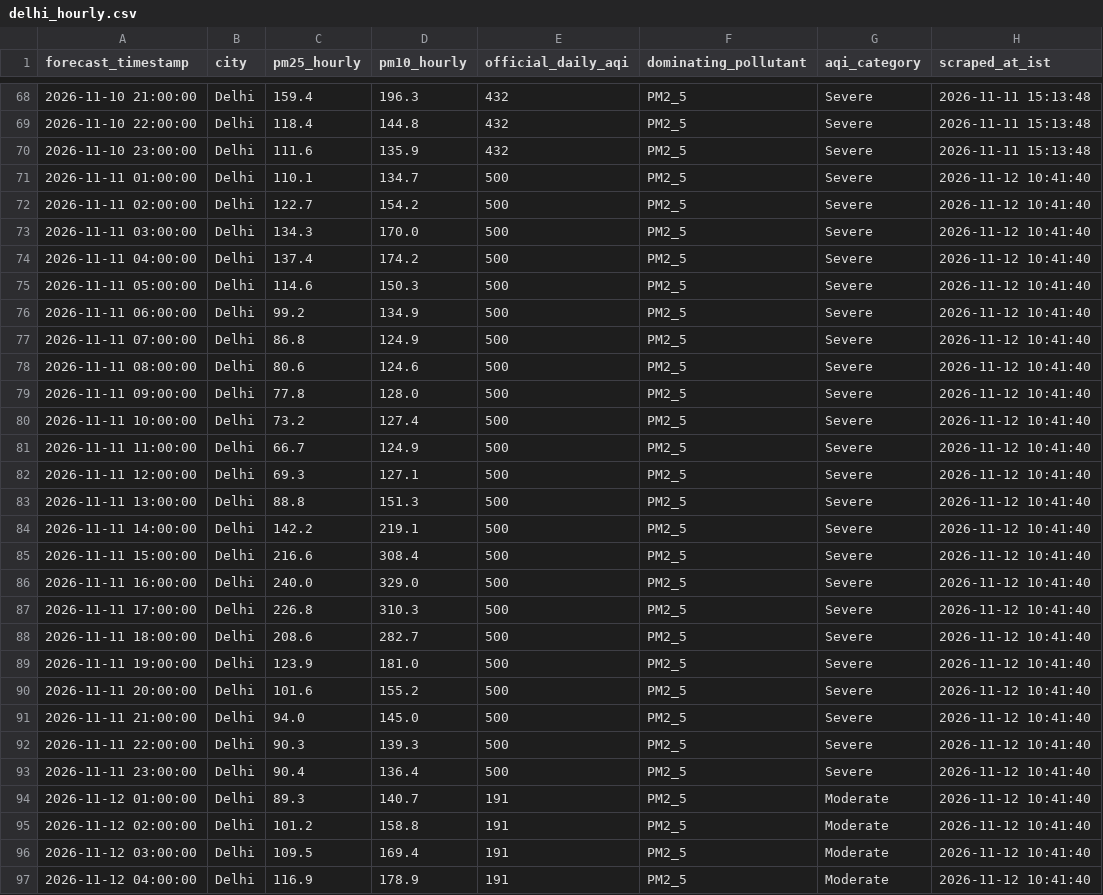
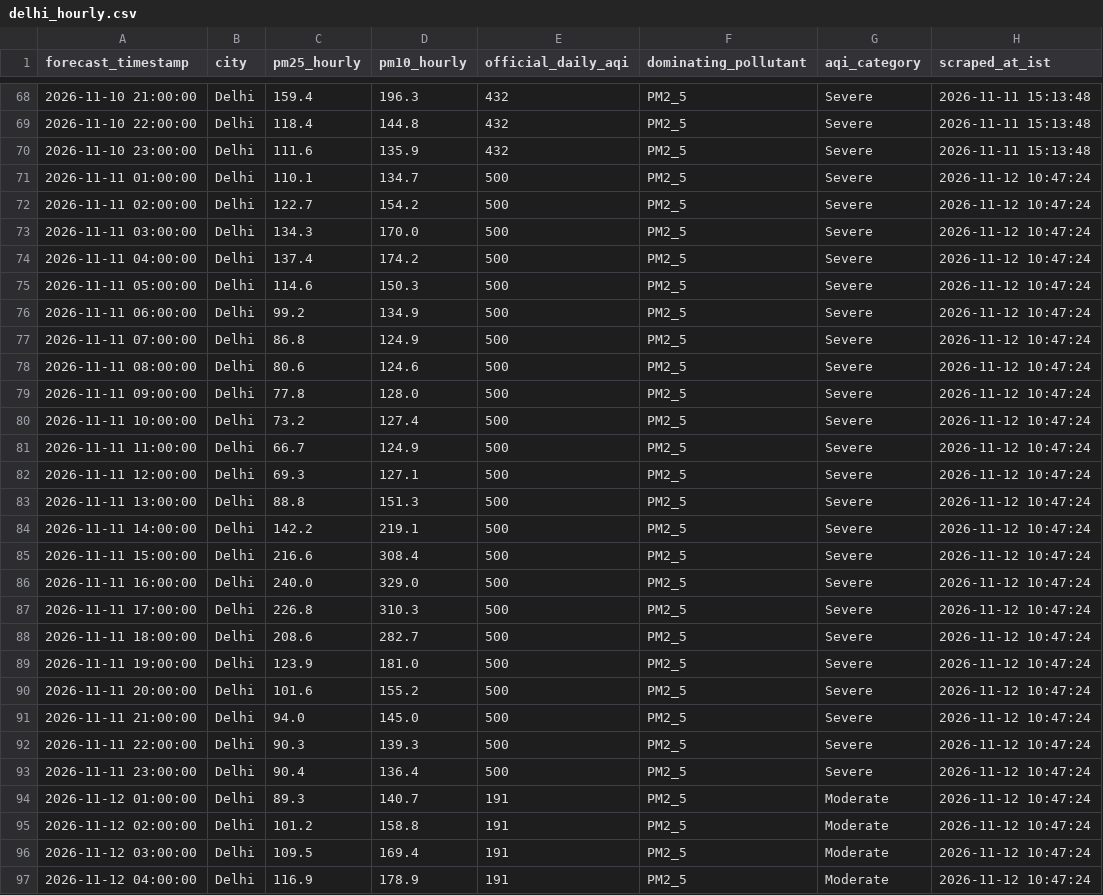
Before and after one commit to mrafiuddin50/imd-metro-aqi-forecast, a CSV file: data/cities/delhi_hourly.csv, drawn as a sheet; only a part is shown, gaps mark what is left out; the diff covers the shown part only.

```diff
--- a/data/cities/delhi_hourly.csv
+++ b/data/cities/delhi_hourly.csv
@@ -70,28 +70,28 @@ forecast_timestamp,city,pm25_hourly,pm10_hourly,official_daily_aqi,dominating_po
 2026-11-10 23:00:00,Delhi,111.6,135.9,432,PM2_5,Severe,2026-11-11 15:13:48
-2026-11-11 01:00:00,Delhi,110.1,134.7,500,PM2_5,Severe,2026-11-12 10:41:40
-2026-11-11 02:00:00,Delhi,122.7,154.2,500,PM2_5,Severe,2026-11-12 10:41:40
-2026-11-11 03:00:00,Delhi,134.3,170.0,500,PM2_5,Severe,2026-11-12 10:41:40
-2026-11-11 04:00:00,Delhi,137.4,174.2,500,PM2_5,Severe,2026-11-12 10:41:40
-2026-11-11 05:00:00,Delhi,114.6,150.3,500,PM2_5,Severe,2026-11-12 10:41:40
-2026-11-11 06:00:00,Delhi,99.2,134.9,500,PM2_5,Severe,2026-11-12 10:41:40
-2026-11-11 07:00:00,Delhi,86.8,124.9,500,PM2_5,Severe,2026-11-12 10:41:40
-2026-11-11 08:00:00,Delhi,80.6,124.6,500,PM2_5,Severe,2026-11-12 10:41:40
-2026-11-11 09:00:00,Delhi,77.8,128.0,500,PM2_5,Severe,2026-11-12 10:41:40
-2026-11-11 10:00:00,Delhi,73.2,127.4,500,PM2_5,Severe,2026-11-12 10:41:40
-2026-11-11 11:00:00,Delhi,66.7,124.9,500,PM2_5,Severe,2026-11-12 10:41:40
-2026-11-11 12:00:00,Delhi,69.3,127.1,500,PM2_5,Severe,2026-11-12 10:41:40
-2026-11-11 13:00:00,Delhi,88.8,151.3,500,PM2_5,Severe,2026-11-12 10:41:40
-2026-11-11 14:00:00,Delhi,142.2,219.1,500,PM2_5,Severe,2026-11-12 10:41:40
-2026-11-11 15:00:00,Delhi,216.6,308.4,500,PM2_5,Severe,2026-11-12 10:41:40
-2026-11-11 16:00:00,Delhi,240.0,329.0,500,PM2_5,Severe,2026-11-12 10:41:40
-2026-11-11 17:00:00,Delhi,226.8,310.3,500,PM2_5,Severe,2026-11-12 10:41:40
-2026-11-11 18:00:00,Delhi,208.6,282.7,500,PM2_5,Severe,2026-11-12 10:41:40
-2026-11-11 19:00:00,Delhi,123.9,181.0,500,PM2_5,Severe,2026-11-12 10:41:40
-2026-11-11 20:00:00,Delhi,101.6,155.2,500,PM2_5,Severe,2026-11-12 10:41:40
-2026-11-11 21:00:00,Delhi,94.0,145.0,500,PM2_5,Severe,2026-11-12 10:41:40
-2026-11-11 22:00:00,Delhi,90.3,139.3,500,PM2_5,Severe,2026-11-12 10:41:40
-2026-11-11 23:00:00,Delhi,90.4,136.4,500,PM2_5,Severe,2026-11-12 10:41:40
-2026-11-12 01:00:00,Delhi,89.3,140.7,191,PM2_5,Moderate,2026-11-12 10:41:40
-2026-11-12 02:00:00,Delhi,101.2,158.8,191,PM2_5,Moderate,2026-11-12 10:41:40
-2026-11-12 03:00:00,Delhi,109.5,169.4,191,PM2_5,Moderate,2026-11-12 10:41:40
-2026-11-12 04:00:00,Delhi,116.9,178.9,191,PM2_5,Moderate,2026-11-12 10:41:40
+2026-11-11 01:00:00,Delhi,110.1,134.7,500,PM2_5,Severe,2026-11-12 10:47:24
+2026-11-11 02:00:00,Delhi,122.7,154.2,500,PM2_5,Severe,2026-11-12 10:47:24
+2026-11-11 03:00:00,Delhi,134.3,170.0,500,PM2_5,Severe,2026-11-12 10:47:24
+2026-11-11 04:00:00,Delhi,137.4,174.2,500,PM2_5,Severe,2026-11-12 10:47:24
+2026-11-11 05:00:00,Delhi,114.6,150.3,500,PM2_5,Severe,2026-11-12 10:47:24
+2026-11-11 06:00:00,Delhi,99.2,134.9,500,PM2_5,Severe,2026-11-12 10:47:24
+2026-11-11 07:00:00,Delhi,86.8,124.9,500,PM2_5,Severe,2026-11-12 10:47:24
+2026-11-11 08:00:00,Delhi,80.6,124.6,500,PM2_5,Severe,2026-11-12 10:47:24
+2026-11-11 09:00:00,Delhi,77.8,128.0,500,PM2_5,Severe,2026-11-12 10:47:24
+2026-11-11 10:00:00,Delhi,73.2,127.4,500,PM2_5,Severe,2026-11-12 10:47:24
+2026-11-11 11:00:00,Delhi,66.7,124.9,500,PM2_5,Severe,2026-11-12 10:47:24
+2026-11-11 12:00:00,Delhi,69.3,127.1,500,PM2_5,Severe,2026-11-12 10:47:24
+2026-11-11 13:00:00,Delhi,88.8,151.3,500,PM2_5,Severe,2026-11-12 10:47:24
+2026-11-11 14:00:00,Delhi,142.2,219.1,500,PM2_5,Severe,2026-11-12 10:47:24
+2026-11-11 15:00:00,Delhi,216.6,308.4,500,PM2_5,Severe,2026-11-12 10:47:24
+2026-11-11 16:00:00,Delhi,240.0,329.0,500,PM2_5,Severe,2026-11-12 10:47:24
+2026-11-11 17:00:00,Delhi,226.8,310.3,500,PM2_5,Severe,2026-11-12 10:47:24
+2026-11-11 18:00:00,Delhi,208.6,282.7,500,PM2_5,Severe,2026-11-12 10:47:24
+2026-11-11 19:00:00,Delhi,123.9,181.0,500,PM2_5,Severe,2026-11-12 10:47:24
+2026-11-11 20:00:00,Delhi,101.6,155.2,500,PM2_5,Severe,2026-11-12 10:47:24
+2026-11-11 21:00:00,Delhi,94.0,145.0,500,PM2_5,Severe,2026-11-12 10:47:24
+2026-11-11 22:00:00,Delhi,90.3,139.3,500,PM2_5,Severe,2026-11-12 10:47:24
+2026-11-11 23:00:00,Delhi,90.4,136.4,500,PM2_5,Severe,2026-11-12 10:47:24
+2026-11-12 01:00:00,Delhi,89.3,140.7,191,PM2_5,Moderate,2026-11-12 10:47:24
+2026-11-12 02:00:00,Delhi,101.2,158.8,191,PM2_5,Moderate,2026-11-12 10:47:24
+2026-11-12 03:00:00,Delhi,109.5,169.4,191,PM2_5,Moderate,2026-11-12 10:47:24
+2026-11-12 04:00:00,Delhi,116.9,178.9,191,PM2_5,Moderate,2026-11-12 10:47:24
```
Also changed, not shown: 65 edited cells elsewhere in this file, data/cities/bengaluru_hourly.csv, data/cities/chennai_hourly.csv, 7 other files.
